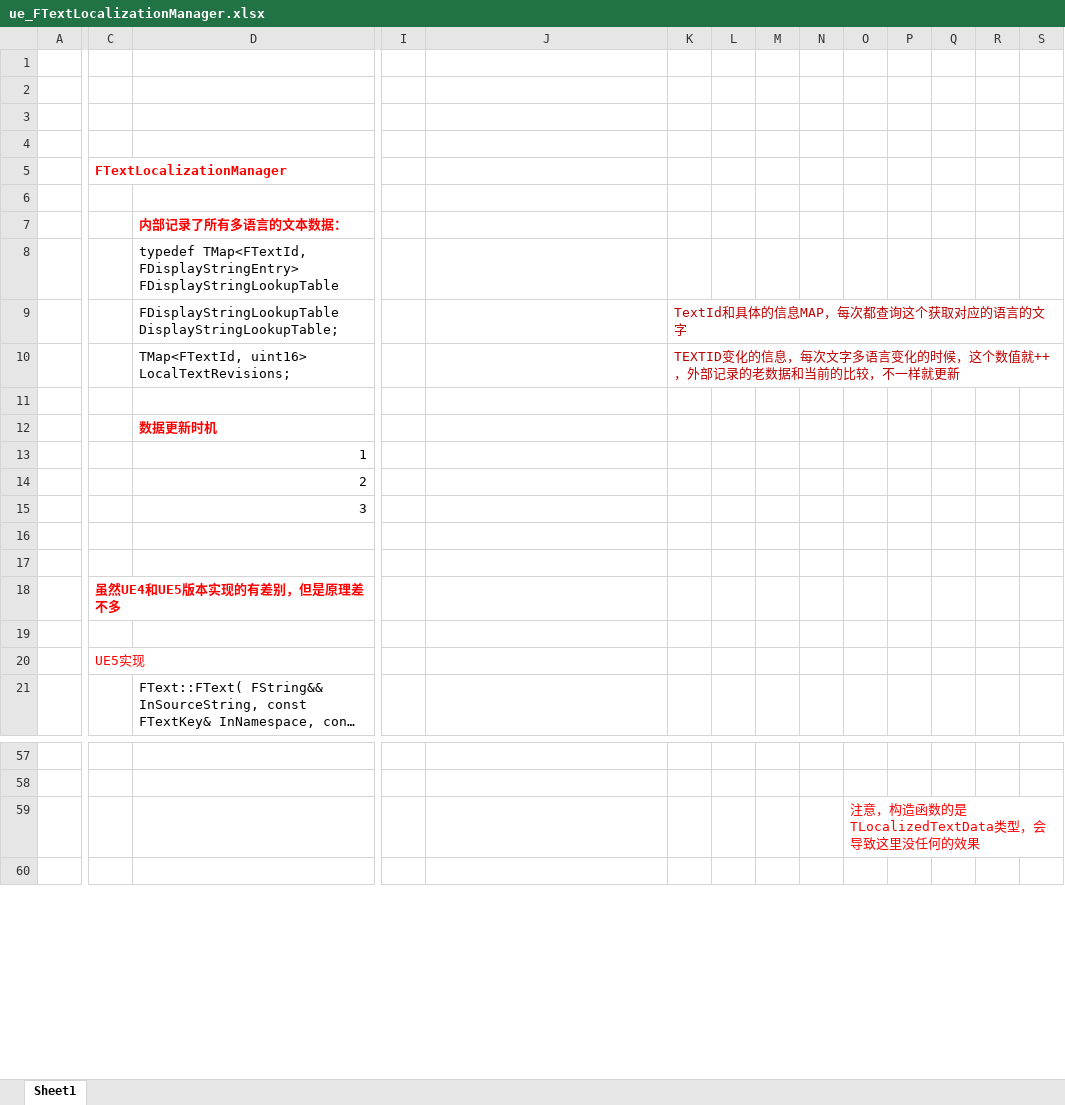
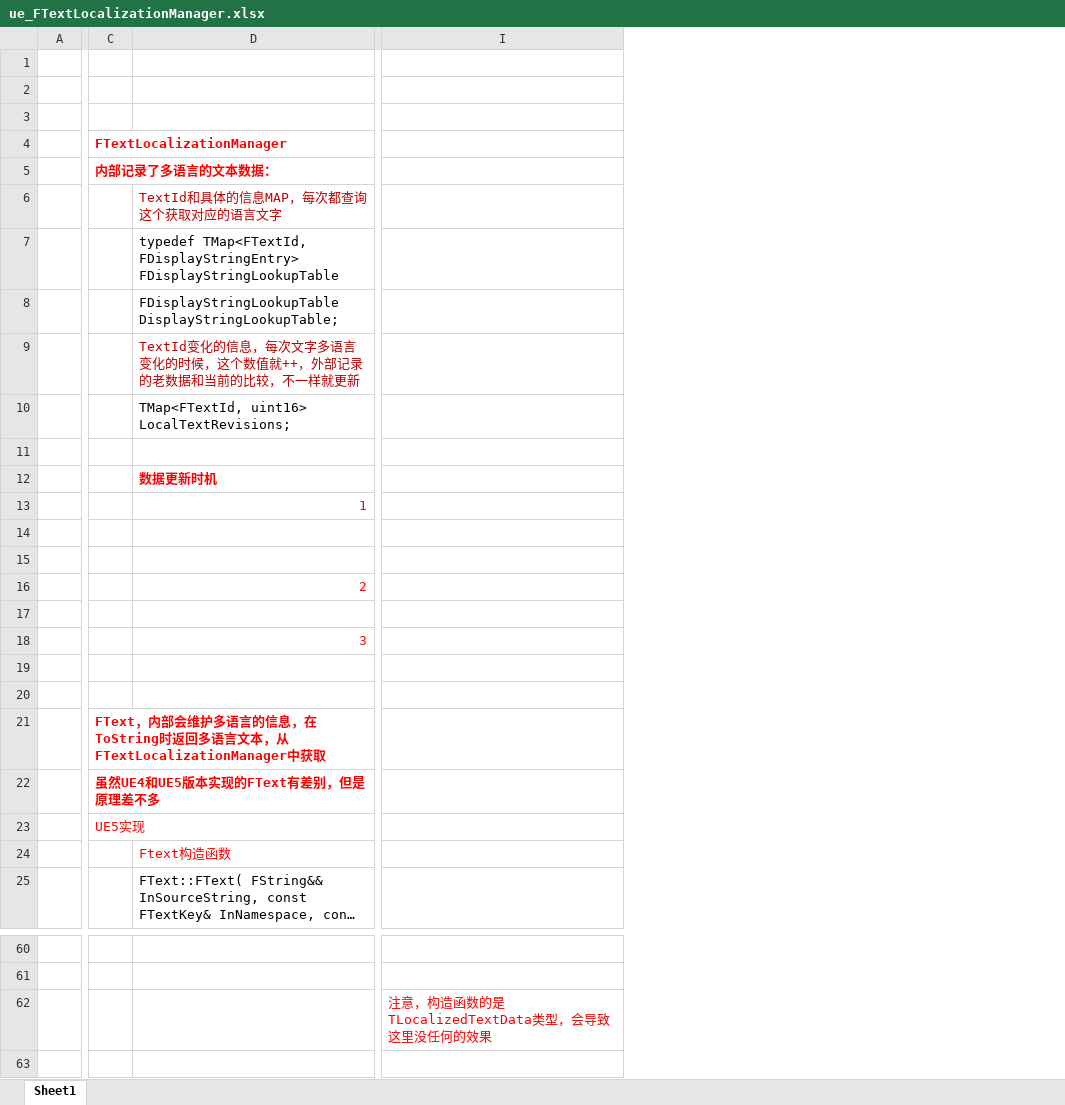
Before and after one commit to guanzhongdaoke/ue, an Excel workbook: doc/ue_FTextLocalizationManager.xlsx, sheet Sheet1, drawn as a sheet; only a part is shown, gaps mark what is left out; long unchanged cells end in …; values as stored, in another font and other column widths than the file's, no borders; removed rows and columns are numbered as before the commit, all else as after; rows hold the shown columns only; the diff covers the shown part only; the diff names each change by its address in the sheet, - before the commit and + after, or states it on an @@ line.

```diff
--- a/doc/ue_FTextLocalizationManager.xlsx (sheet Sheet1)
+++ b/doc/ue_FTextLocalizationManager.xlsx (sheet Sheet1)
-column I, empty
-column K, rows 9-10: TextId和具体的信息MAP，每次都查询这个获取对应的语言的文字 | TEXTID变化的信息，每次文字多语言变化的时候，这个数值就++，外部记录的老数据和当前的比较，不一样就更新
-column L, empty
-column M, empty
-column N, empty
-column O, row 59: 注意，构造函数的是TLocalizedTextData类型，会导致这里没任何的效果
-column P, empty
-column Q, empty
-column R, empty
-column S, empty
-row 4: (empty)
-C5: (empty)
+C5: 内部记录了多语言的文本数据：
-D6: 内部记录了所有多语言的文本数据：
+D6: TextId和具体的信息MAP，每次都查询这个获取对应的语言文字
@@ D6 bold: on → off, text colour: #FF0000 → #C00000 @@
+row 9:  |  | TextId变化的信息，每次文字多语言变化的时候，这个数值就++，外部记录的老数据和当前的比较，不一样就更新
-D13 text colour: black
+D13 text colour: #FF0000
+row 14: (empty)
+row 15: (empty)
-D16 text colour: black
+D16 text colour: #FF0000
+row 17: (empty)
-D18 text colour: black
+D18 text colour: #FF0000
+row 19: (empty)
-C21: (empty)
+C21: FText，内部会维护多语言的信息，在ToString时返回多语言文本，从FTextLocalizationManager中获取
-row 18:  | 虽然UE4和UE5版本实现的有差别，但是原理差不多
-C22: (empty)
+C22: 虽然UE4和UE5版本实现的FText有差别，但是原理差不多
+row 24:  |  | Ftext构造函数
-I62: (empty)
+I62: 注意，构造函数的是TLocalizedTextData类型，会导致这里没任何的效果
```
Also changed, not shown: 2 added rows, 3 removed rows and 6 edited cells elsewhere in this sheet, doc/ue_Localization_Dashboard.xlsx, doc/ue_delegate.xlsx.
